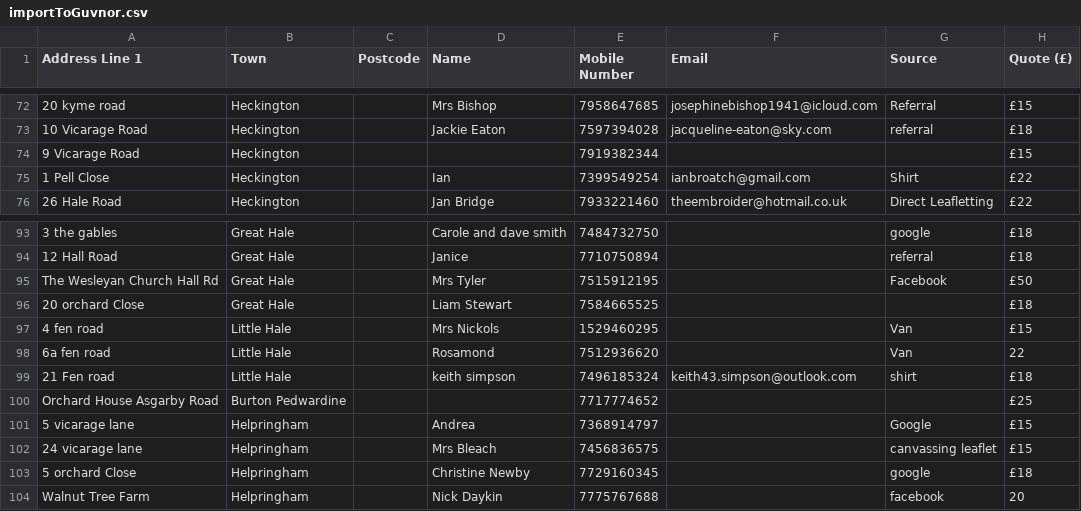
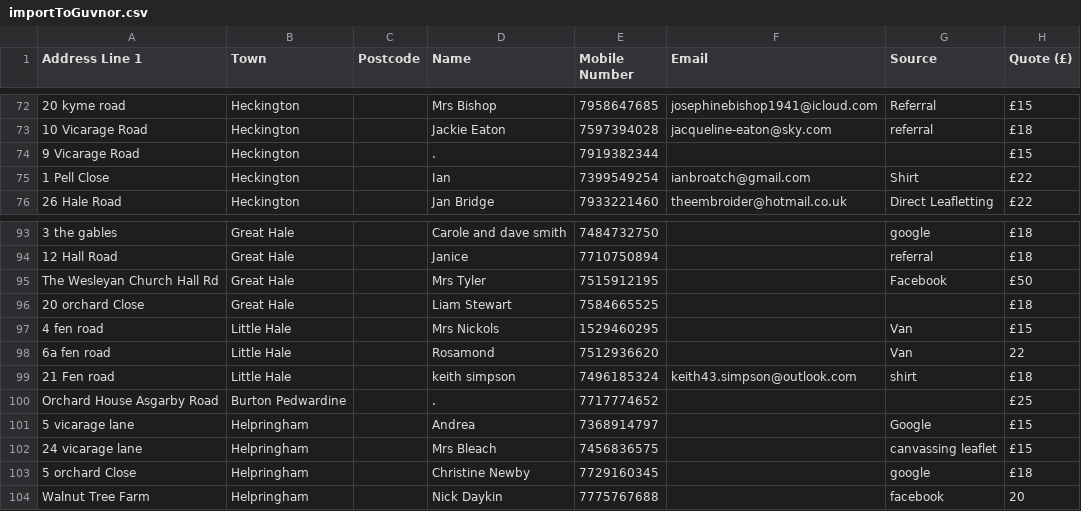
Before and after one commit to phrygian100/RoundManagerApp, a CSV file: docs/importToGuvnor.csv, drawn as a sheet; only a part is shown, gaps mark what is left out; the diff names each change by its address in the sheet, - before the commit and + after, or states it on an @@ line.

```diff
--- a/docs/importToGuvnor.csv
+++ b/docs/importToGuvnor.csv
-D74 (Name): (empty)
+D74 (Name): .
-D100 (Name): (empty)
+D100 (Name): .
```
Also changed, not shown: 4 other files.
